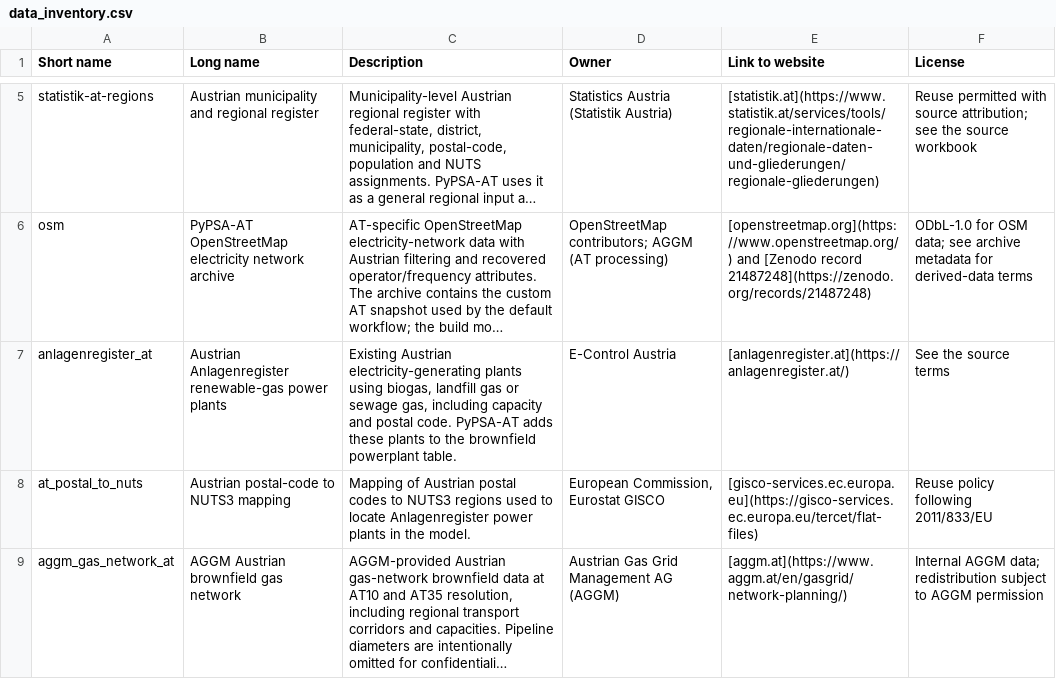
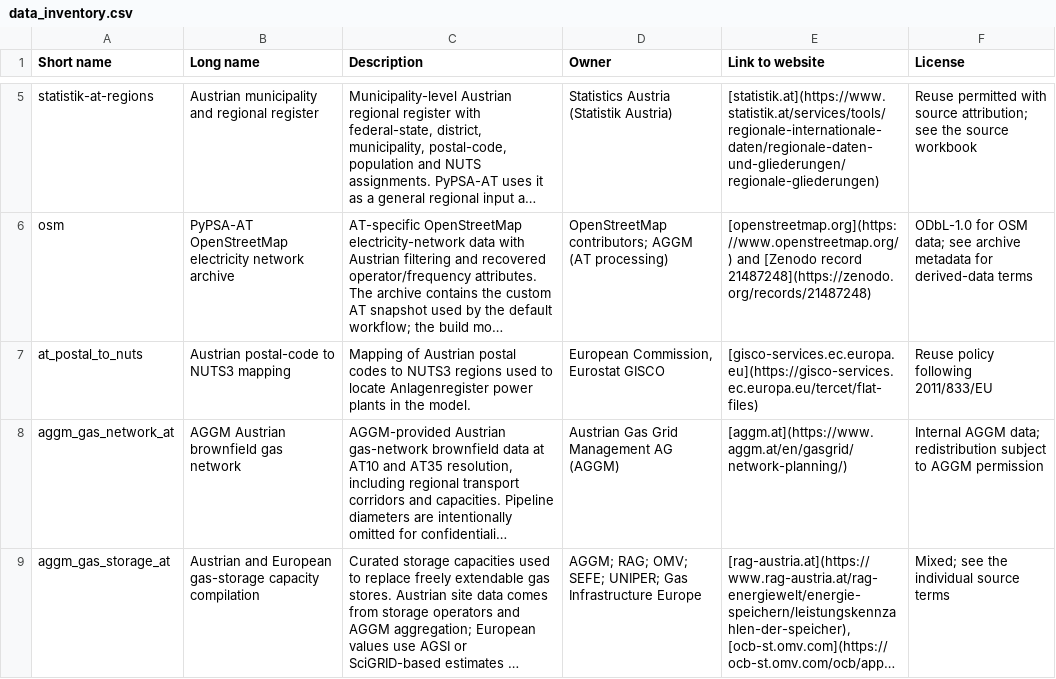
Before and after one commit to AGGM-AG/pypsa-at, a CSV file: docs-at/data_inventory.csv, drawn as a sheet; only a part is shown, gaps mark what is left out; the shorter side is filled out with more unchanged rows; long unchanged cells end in …; the diff names each change by its address in the sheet, - before the commit and + after, or states it on an @@ line.

Commit message:
fix: reuse upstream biogas CHP implementation

```diff
--- a/docs-at/data_inventory.csv
+++ b/docs-at/data_inventory.csv
-row 7: anlagenregister_at | Austrian Anlagenregister renewable-gas power plants | Existing Austrian electricity-generating plants using biogas, landfill gas or sewage gas, including capacity and postal code. PyPSA-AT adds these plants to the brownfield powerplant table. | E-Control Austria | [anlagenregister.at](https://anlagenregister.at/) | See the source terms
```
Also changed, not shown: 10 other files.
